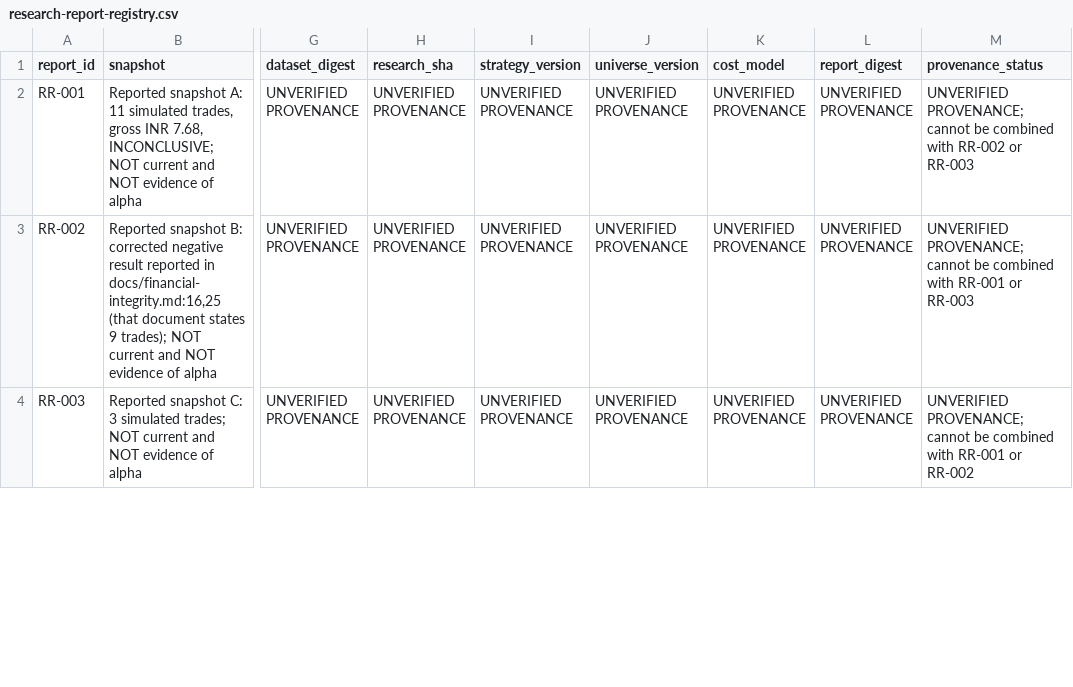
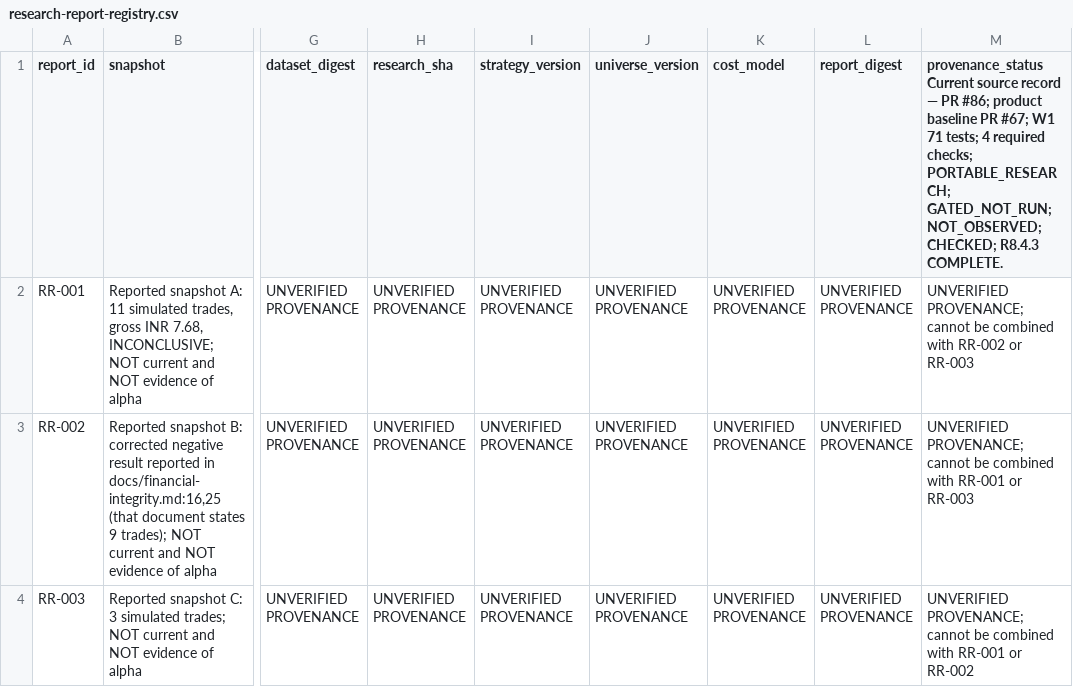
Before and after one commit to siebengestirn/quant, a CSV file: governance/research-report-registry.csv, drawn as a sheet; only a part is shown, gaps mark what is left out; the diff names each change by its address in the sheet, - before the commit and + after, or states it on an @@ line.

Commit message:
docs: align current source coordinates with PR 86

```diff
--- a/governance/research-report-registry.csv
+++ b/governance/research-report-registry.csv
-M1: provenance_status
+M1: provenance_status Current source record — PR #86; product baseline PR #67; W1 71 tests; 4 required checks; PORTABLE_RESEARCH; GATED_NOT_RUN; NOT_OBSERVED; CHECKED; R8.4.3 COMPLETE.
```
Also changed, not shown: governance/requirements-traceability.csv, governance/security-findings.csv, 8 other files.
